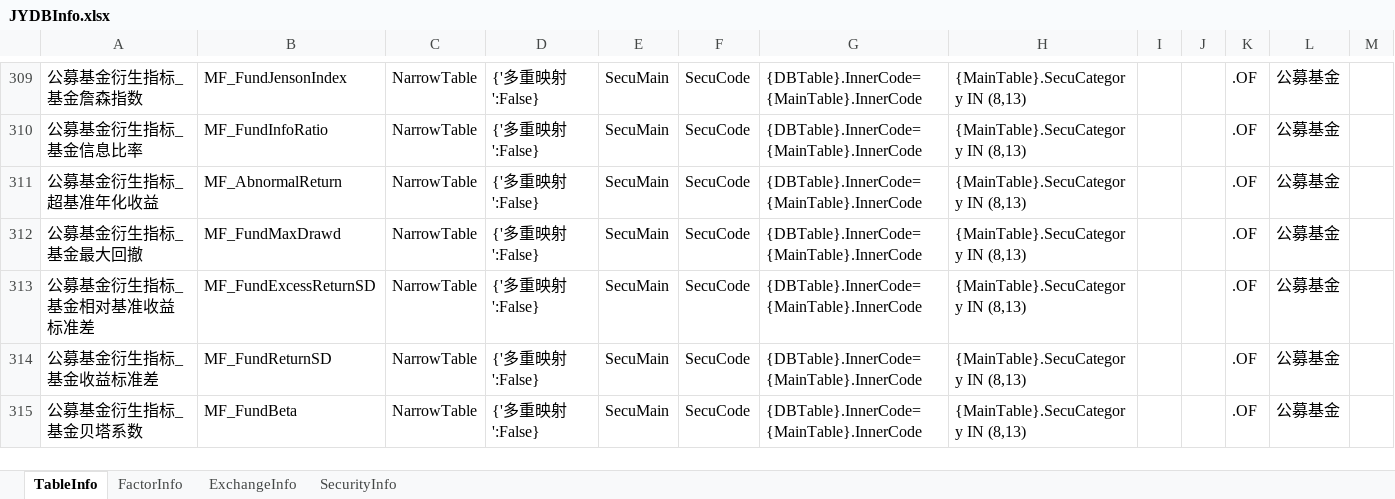
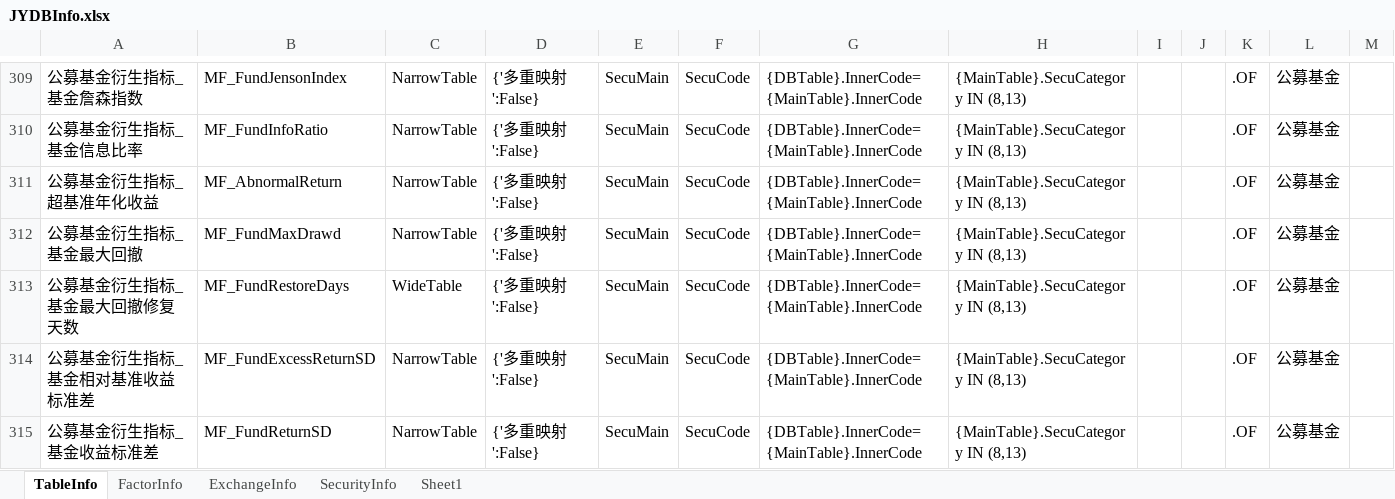
Before and after one commit to Scorpi000/QuantStudio, an Excel workbook: QuantStudio/Resource/JYDBInfo.xlsx, sheet TableInfo, drawn as a sheet; only a part is shown, gaps mark what is left out; the shorter side is filled out with more unchanged rows; values as stored, in another font and other column widths than the file's, no borders; the diff names each change by its address in the sheet, - before the commit and + after, or states it on an @@ line.

```diff
--- a/QuantStudio/Resource/JYDBInfo.xlsx (sheet TableInfo)
+++ b/QuantStudio/Resource/JYDBInfo.xlsx (sheet TableInfo)
+sheet tab: Sheet1
+row 313: 公募基金衍生指标_基金最大回撤修复天数 | MF_FundRestoreDays | WideTable | {'多重映射':False} | SecuMain | SecuCode | {DBTable}.InnerCode={MainTable}.InnerCode | {MainTable}.SecuCategory IN (8,13) |  |  | .OF | 公募基金
```
Also changed, not shown: sheet FactorInfo.
